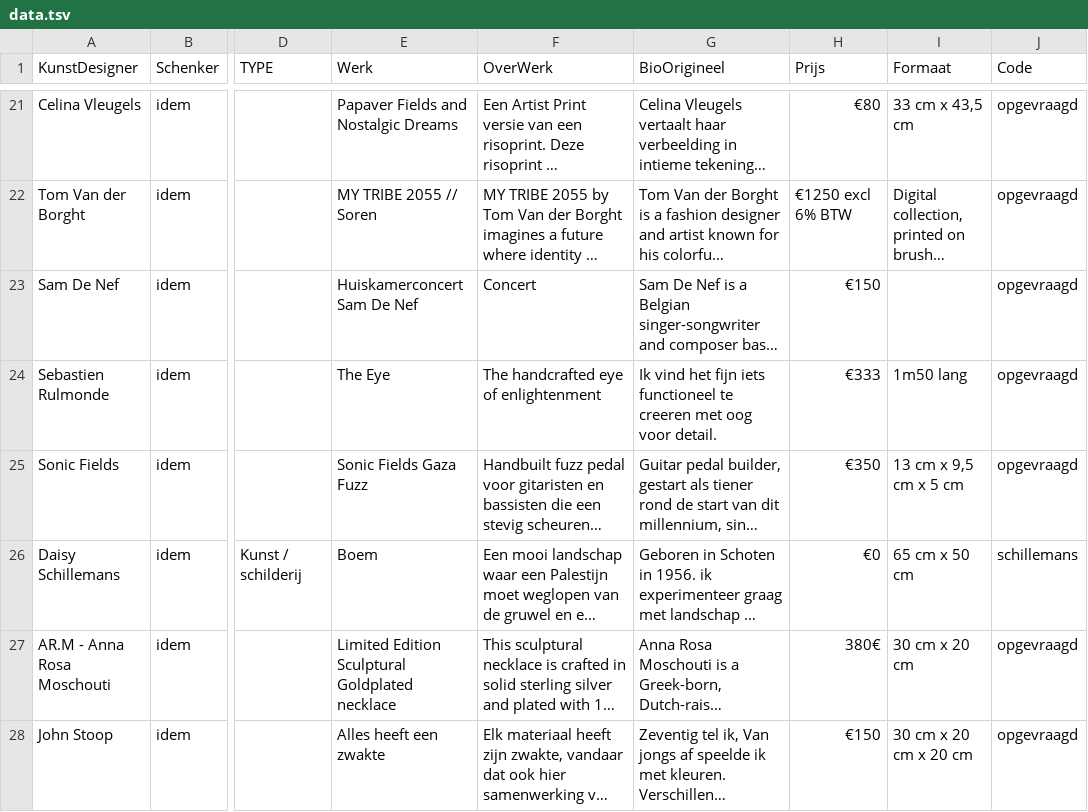
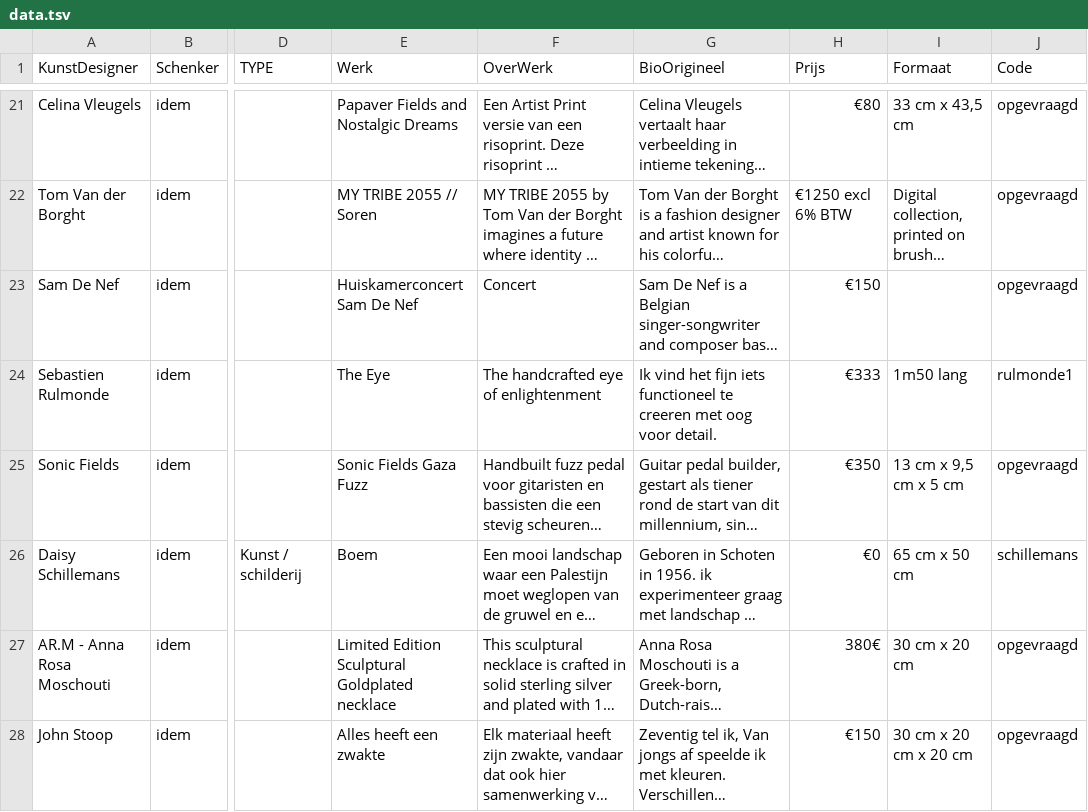
Before and after one commit to pbertels/artdesign, a TSV file: data.tsv, drawn as a sheet; only a part is shown, gaps mark what is left out; long unchanged cells end in …; the diff covers the shown part only; the diff names each change by its address in the sheet, - before the commit and + after, or states it on an @@ line.

Commit message:
foto en data

```diff
--- a/data.tsv
+++ b/data.tsv
-J24 (Code): opgevraagd
+J24 (Code): rulmonde1
```
Also changed, not shown: 3 edited cells elsewhere in this file, 4 other files.
